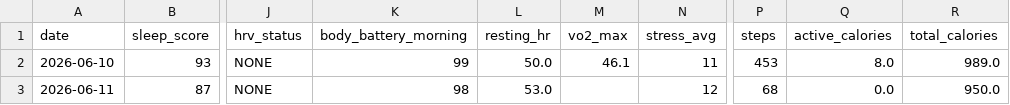
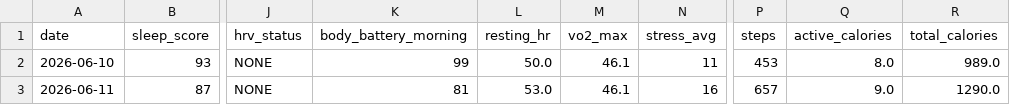
Before and after one commit to juliuskvx/julius-health, a CSV file: data/history.csv, drawn as a sheet; only a part is shown, gaps mark what is left out; the diff names each change by its address in the sheet, - before the commit and + after, or states it on an @@ line.

Commit message:
History update 2026-06-11

```diff
--- a/data/history.csv
+++ b/data/history.csv
-K3 (body_battery_morning): 98
+K3 (body_battery_morning): 81
-M3 (vo2_max): (empty)
+M3 (vo2_max): 46.1
-N3 (stress_avg): 12
+N3 (stress_avg): 16
-P3 (steps): 68
+P3 (steps): 657
-Q3 (active_calories): 0.0
+Q3 (active_calories): 9.0
-R3 (total_calories): 950.0
+R3 (total_calories): 1290.0
```
